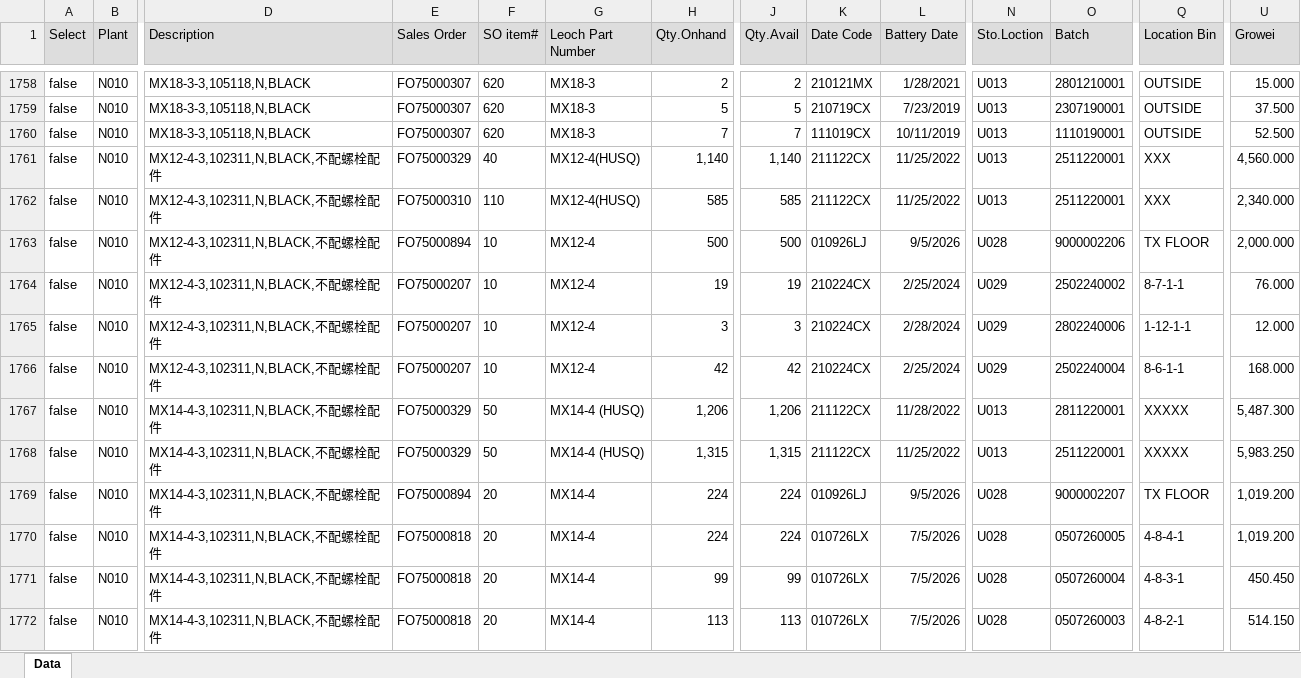
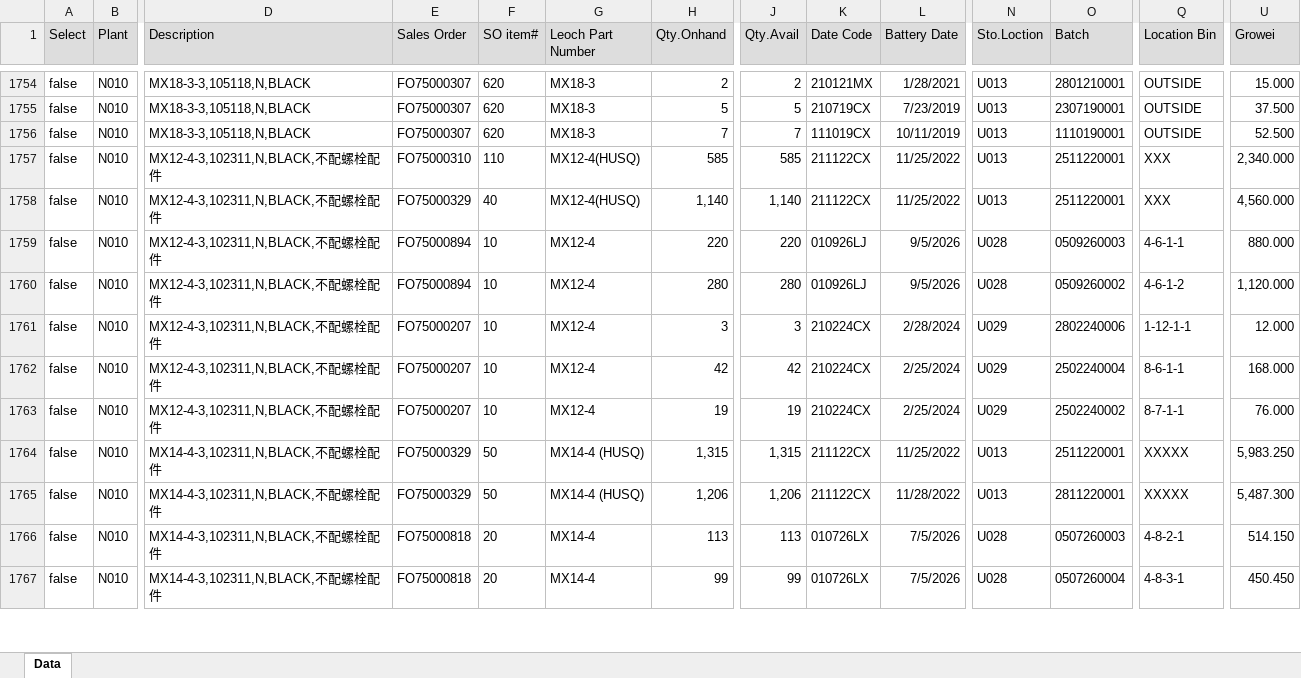
Before and after one commit to LeochBattery/Leoch-Inventory, an Excel workbook: N010.xlsx, sheet Data, drawn as a sheet; only a part is shown, gaps mark what is left out; values as stored, in another font and other column widths than the file's, no borders; removed rows and columns are numbered as before the commit, all else as after; rows hold the shown columns only; the diff covers the shown part only; the diff names each change by its address in the sheet, - before the commit and + after, or states it on an @@ line.

Commit message:
Add files via upload

```diff
--- a/N010.xlsx (sheet Data)
+++ b/N010.xlsx (sheet Data)
@@ row 1761 moved to row 1758: false @@
-H1759 (Qty.Onhand): 500
+H1759 (Qty.Onhand): 220
-J1759 (Qty.Avail): 500
+J1759 (Qty.Avail): 220
-O1759 (Batch): 9000002206
+O1759 (Batch): 0509260003
-Q1759 (Location Bin): TX FLOOR
+Q1759 (Location Bin): 4-6-1-1
-U1759 (Growei): 2,000.000
+U1759 (Growei): 880.000
-E1760 (Sales Order): FO75000207
+E1760 (Sales Order): FO75000894
-H1760 (Qty.Onhand): 19
+H1760 (Qty.Onhand): 280
-J1760 (Qty.Avail): 19
+J1760 (Qty.Avail): 280
-K1760 (Date Code): 210224CX
+K1760 (Date Code): 010926LJ
-L1760 (Battery Date): 2/25/2024
+L1760 (Battery Date): 9/5/2026
-N1760 (Sto.Loction): U029
+N1760 (Sto.Loction): U028
-O1760 (Batch): 2502240002
+O1760 (Batch): 0509260002
-Q1760 (Location Bin): 8-7-1-1
+Q1760 (Location Bin): 4-6-1-2
-U1760 (Growei): 76.000
+U1760 (Growei): 1,120.000
-row 1767: false | N010 | MX14-4-3,102311,N,BLACK,不配螺栓配件 | FO75000329 | 50 | MX14-4 (HUSQ) | 1,206 | 1,206 | 211122CX | 11/28/2022 | U013 | 2811220001 | XXXXX | 5,487.300
+row 1763: false | N010 | MX12-4-3,102311,N,BLACK,不配螺栓配件 | FO75000207 | 10 | MX12-4 | 19 | 19 | 210224CX | 2/25/2024 | U029 | 2502240002 | 8-7-1-1 | 76.000
-E1765 (Sales Order): FO75000894
+E1765 (Sales Order): FO75000329
-F1765 (SO item#): 20
+F1765 (SO item#): 50
-G1765 (Leoch Part Number): MX14-4
+G1765 (Leoch Part Number): MX14-4 (HUSQ)
-H1765 (Qty.Onhand): 224
+H1765 (Qty.Onhand): 1,206
-J1765 (Qty.Avail): 224
+J1765 (Qty.Avail): 1,206
-K1765 (Date Code): 010926LJ
+K1765 (Date Code): 211122CX
-L1765 (Battery Date): 9/5/2026
+L1765 (Battery Date): 11/28/2022
-N1765 (Sto.Loction): U028
+N1765 (Sto.Loction): U013
-O1765 (Batch): 9000002207
+O1765 (Batch): 2811220001
-Q1765 (Location Bin): TX FLOOR
+Q1765 (Location Bin): XXXXX
-U1765 (Growei): 1,019.200
+U1765 (Growei): 5,487.300
@@ row 1770 moved to row 1768: false @@
@@ row 1771 moved to row 1767: false @@
```
Also changed, not shown: 4 added rows, 6 removed rows, 901 moved rows and 87 edited cells elsewhere in this sheet.
